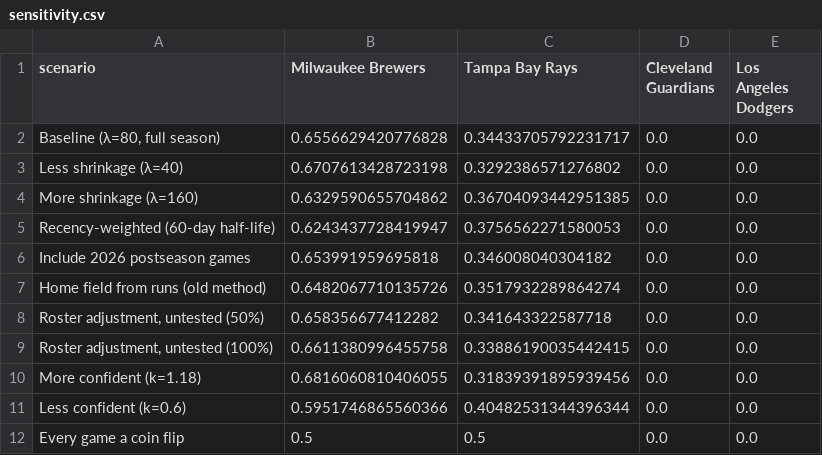
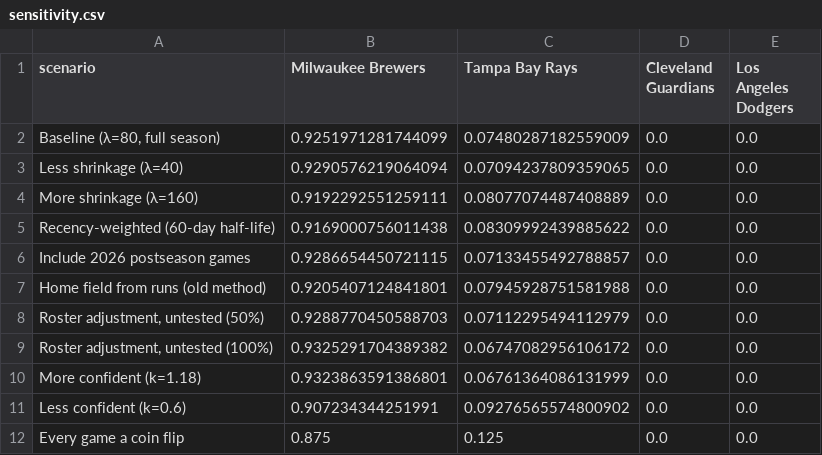
Before and after one commit to dipgip/mlb-WS-forecast, a CSV file: outputs/sensitivity.csv, drawn as a sheet.

```diff
--- a/outputs/sensitivity.csv
+++ b/outputs/sensitivity.csv
@@ -1,12 +1,12 @@
 scenario,Milwaukee Brewers,Tampa Bay Rays,Cleveland Guardians,Los Angeles Dodgers
-"Baseline (λ=80, full season)",0.6556629420776828,0.34433705792231717,0.0,0.0
-Less shrinkage (λ=40),0.6707613428723198,0.3292386571276802,0.0,0.0
-More shrinkage (λ=160),0.6329590655704862,0.36704093442951385,0.0,0.0
-Recency-weighted (60-day half-life),0.6243437728419947,0.3756562271580053,0.0,0.0
-Include 2026 postseason games,0.653991959695818,0.346008040304182,0.0,0.0
-Home field from runs (old method),0.6482067710135726,0.3517932289864274,0.0,0.0
-"Roster adjustment, untested (50%)",0.658356677412282,0.341643322587718,0.0,0.0
-"Roster adjustment, untested (100%)",0.6611380996455758,0.33886190035442415,0.0,0.0
-More confident (k=1.18),0.6816060810406055,0.31839391895939456,0.0,0.0
-Less confident (k=0.6),0.5951746865560366,0.40482531344396344,0.0,0.0
-Every game a coin flip,0.5,0.5,0.0,0.0
+"Baseline (λ=80, full season)",0.9251971281744099,0.07480287182559009,0.0,0.0
+Less shrinkage (λ=40),0.9290576219064094,0.07094237809359065,0.0,0.0
+More shrinkage (λ=160),0.9192292551259111,0.08077074487408889,0.0,0.0
+Recency-weighted (60-day half-life),0.9169000756011438,0.08309992439885622,0.0,0.0
+Include 2026 postseason games,0.9286654450721115,0.07133455492788857,0.0,0.0
+Home field from runs (old method),0.9205407124841801,0.07945928751581988,0.0,0.0
+"Roster adjustment, untested (50%)",0.9288770450588703,0.07112295494112979,0.0,0.0
+"Roster adjustment, untested (100%)",0.9325291704389382,0.06747082956106172,0.0,0.0
+More confident (k=1.18),0.9323863591386801,0.06761364086131999,0.0,0.0
+Less confident (k=0.6),0.907234344251991,0.09276565574800902,0.0,0.0
+Every game a coin flip,0.875,0.125,0.0,0.0
```
Also changed, not shown: forecasts/index.csv, outputs/uncertainty.csv, 8 other files.
